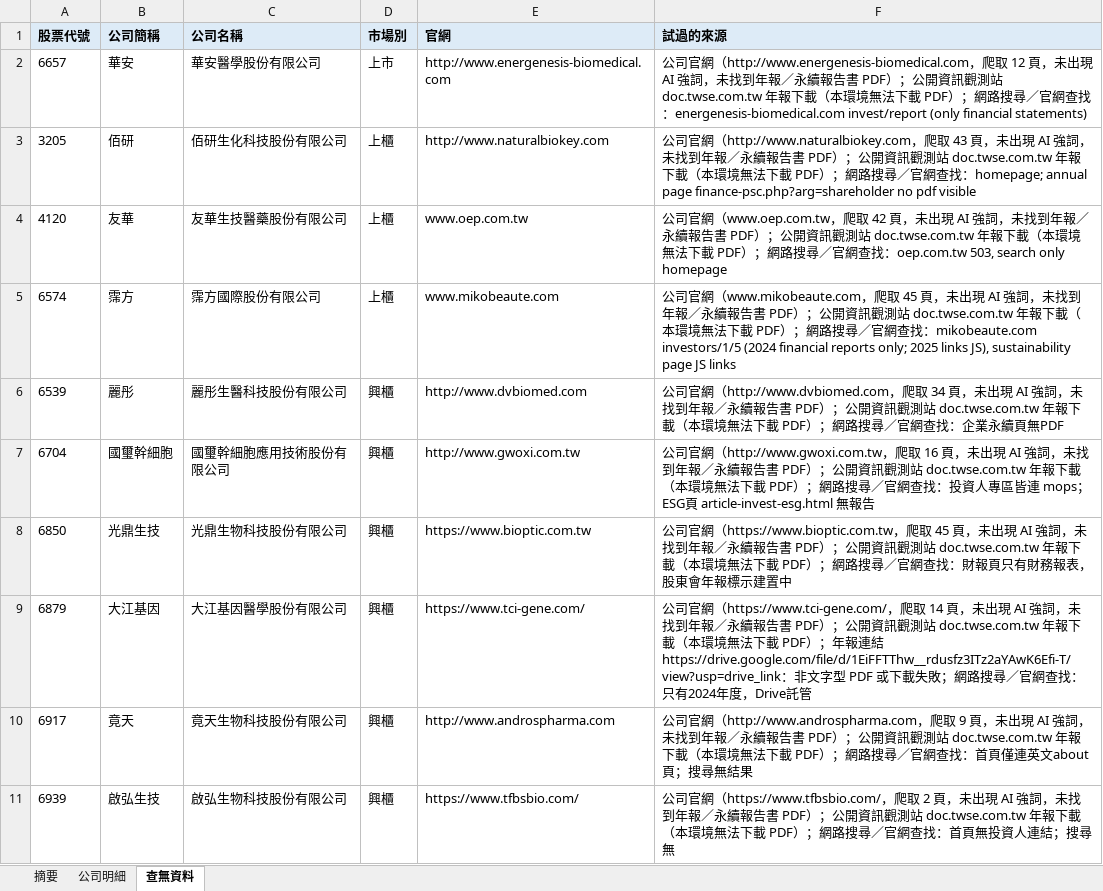
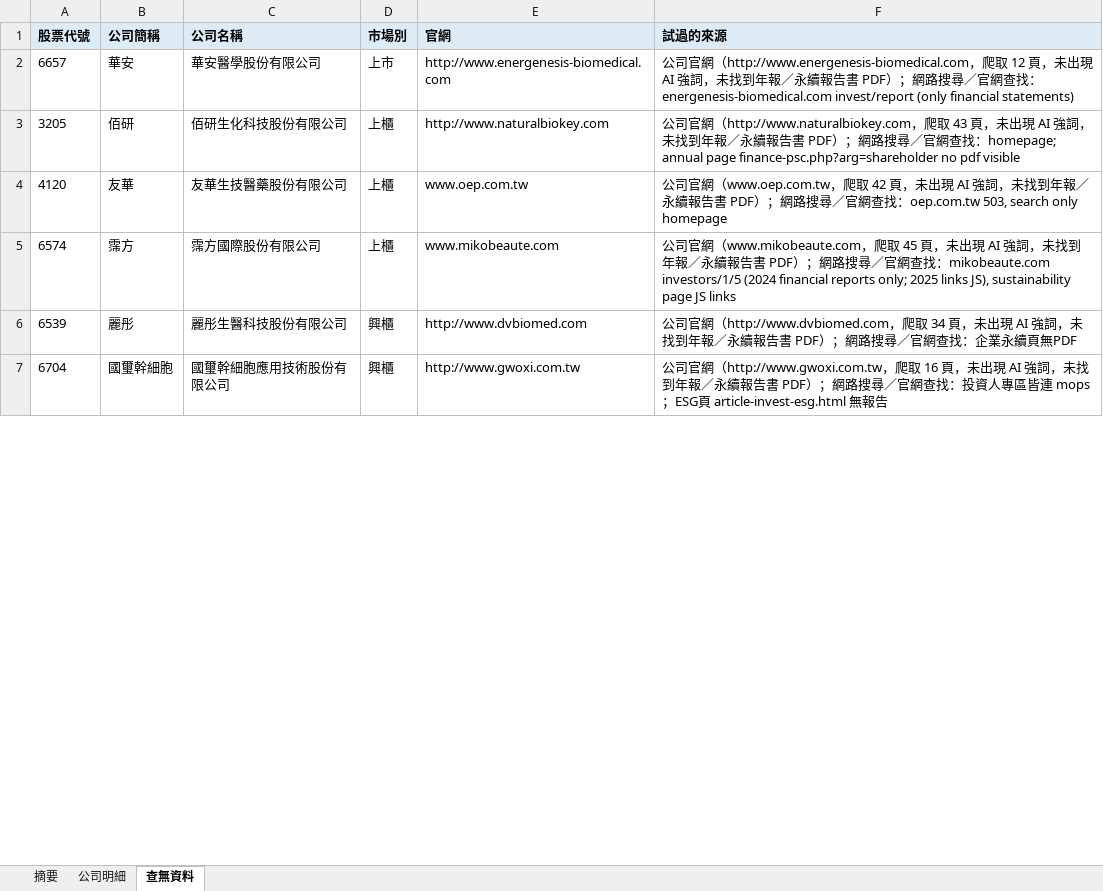
Before and after one commit to jimmy-hc-chang/LAB, an Excel workbook: 生技醫療上市櫃_AI與負責任創新篩選_20261105.xlsx, sheet 查無資料, drawn as a sheet; only a part is shown; values as stored, in another font and other column widths than the file's, no borders; the diff covers the shown part only; the diff names each change by its address in the sheet, - before the commit and + after, or states it on an @@ line.

```diff
--- a/生技醫療上市櫃_AI與負責任創新篩選_20261105.xlsx (sheet 查無資料)
+++ b/生技醫療上市櫃_AI與負責任創新篩選_20261105.xlsx (sheet 查無資料)
-F2 (試過的來源): …）；公開資訊觀測站 doc.twse.com.tw 年報下載（本環境無法下載 PDF）；網路…
+F2 (試過的來源): …）；網路…
-F3 (試過的來源): …PDF）；公開資訊觀測站 doc.twse.com.tw 年報下載（本環境無法下載 PDF）；網路搜尋…
+F3 (試過的來源): …PDF）；網路搜尋…
-F4 (試過的來源): …PDF）；公開資訊觀測站 doc.twse.com.tw 年報下載（本環境無法下載 PDF）；網路搜尋…
+F4 (試過的來源): …PDF）；網路搜尋…
-F5 (試過的來源): …）；公開資訊觀測站 doc.twse.com.tw 年報下載（本環境無法下載 PDF）；網路…
+F5 (試過的來源): …）；網路…
-F6 (試過的來源): …PDF）；公開資訊觀測站 doc.twse.com.tw 年報下載（本環境無法下載 PDF）；網路搜尋…
+F6 (試過的來源): …PDF）；網路搜尋…
-F7 (試過的來源): …PDF）；公開資訊觀測站 doc.twse.com.tw 年報下載（本環境無法下載 PDF）；網路搜尋…
+F7 (試過的來源): …PDF）；網路搜尋…
-row 8: 6850 | 光鼎生技 | 光鼎生物科技股份有限公司 | 興櫃 | https://www.bioptic.com.tw | 公司官網（https://www.bioptic.com.tw，爬取 45 頁，未出現 AI 強詞，未找到年報／永續報告書 PDF）；公開資訊觀測站 doc.twse.com.tw 年報下載（本環境無法下載 PDF）；網路搜尋／官網查找：財報頁只有財務報表，股東會年報標示建置中
-row 9: 6879 | 大江基因 | 大江基因醫學股份有限公司 | 興櫃 | https://www.tci-gene.com/ | 公司官網（https://www.tci-gene.com/，爬取 14 頁，未出現 AI 強詞，未找到年報／永續報告書 PDF）；公開資訊觀測站 doc.twse.com.tw 年報下載（本環境無法下載 PDF）；年報連結 https://drive.google.com/file/d/1EiFFTThw__rdusfz3ITz2aYAwK6Efi-T/view?usp=drive_link：非文字型 PDF 或下載失敗；網路搜尋／官網查找：只有2024年度，Drive託管
-row 10: 6917 | 竟天 | 竟天生物科技股份有限公司 | 興櫃 | http://www.androspharma.com | 公司官網（http://www.androspharma.com，爬取 9 頁，未出現 AI 強詞，未找到年報／永續報告書 PDF）；公開資訊觀測站 doc.twse.com.tw 年報下載（本環境無法下載 PDF）；網路搜尋／官網查找：首頁僅連英文about頁；搜尋無結果
-row 11: 6939 | 啟弘生技 | 啟弘生物科技股份有限公司 | 興櫃 | https://www.tfbsbio.com/ | 公司官網（https://www.tfbsbio.com/，爬取 2 頁，未出現 AI 強詞，未找到年報／永續報告書 PDF）；公開資訊觀測站 doc.twse.com.tw 年報下載（本環境無法下載 PDF）；網路搜尋／官網查找：首頁無投資人連結；搜尋無
```
Also changed, not shown: 18 removed rows and 4 edited cells elsewhere in this sheet, sheet 公司明細, sheet 摘要, 1 other file.
